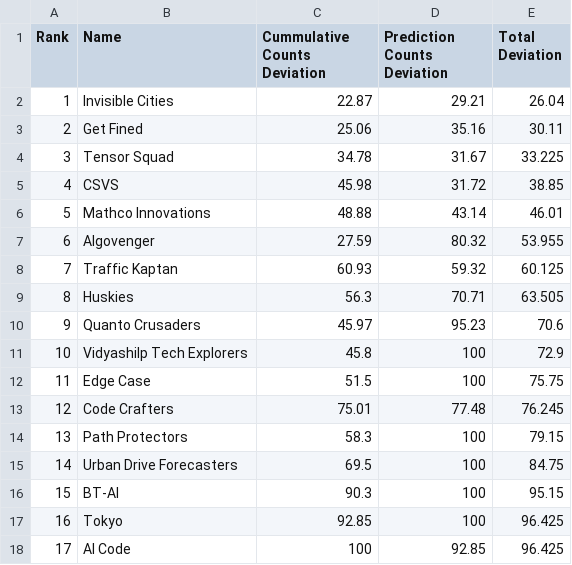
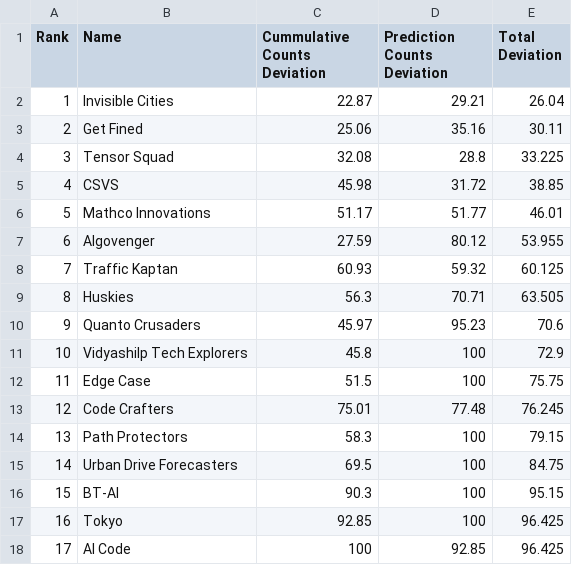
Before and after one commit to ArunJoseph19/Leaderboard_BMC2024, a CSV file: Phase 1 Leaderboard.csv, drawn as a sheet.

Commit message:
Update Phase 1 Leaderboard.csv

```diff
--- a/Phase 1 Leaderboard.csv
+++ b/Phase 1 Leaderboard.csv
@@ -3,6 +3,6 @@ Rank,Name,Cummulative Counts Deviation,Prediction Counts Deviation,Total Deviati
 2,Get Fined,25.06,35.16,30.11
-3,Tensor Squad,34.78,31.67,33.225
+3,Tensor Squad,32.08,28.8,33.225
 4,CSVS,45.98,31.72,38.85
-5,Mathco Innovations,48.88,43.14,46.01
-6,Algovenger,27.59,80.32,53.955
+5,Mathco Innovations,51.17,51.77,46.01
+6,Algovenger,27.59,80.12,53.955
 7,Traffic Kaptan,60.93,59.32,60.125
```
